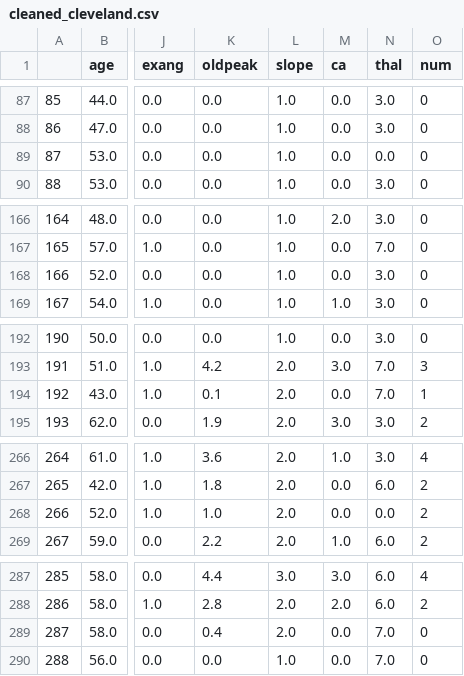
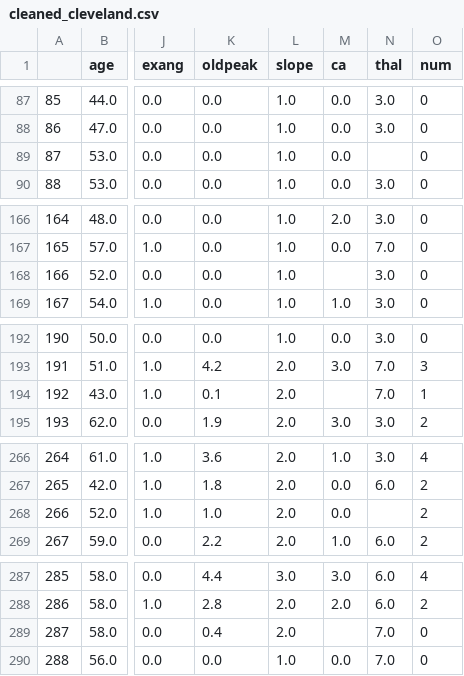
Before and after one commit to Martin-Surlykke/ML_assignment_1, a CSV file: cleaned_cleveland.csv, drawn as a sheet; only a part is shown, gaps mark what is left out; the diff covers the shown part only; the diff names each change by its address in the sheet, - before the commit and + after, or states it on an @@ line.

```diff
--- a/cleaned_cleveland.csv
+++ b/cleaned_cleveland.csv
-N89 (thal): 0.0
+N89 (thal): (empty)
-M168 (ca): 0.0
+M168 (ca): (empty)
-M194 (ca): 0.0
+M194 (ca): (empty)
-N268 (thal): 0.0
+N268 (thal): (empty)
-M289 (ca): 0.0
+M289 (ca): (empty)
```
Also changed, not shown: 1 edited cell elsewhere in this file, 11 other files.
